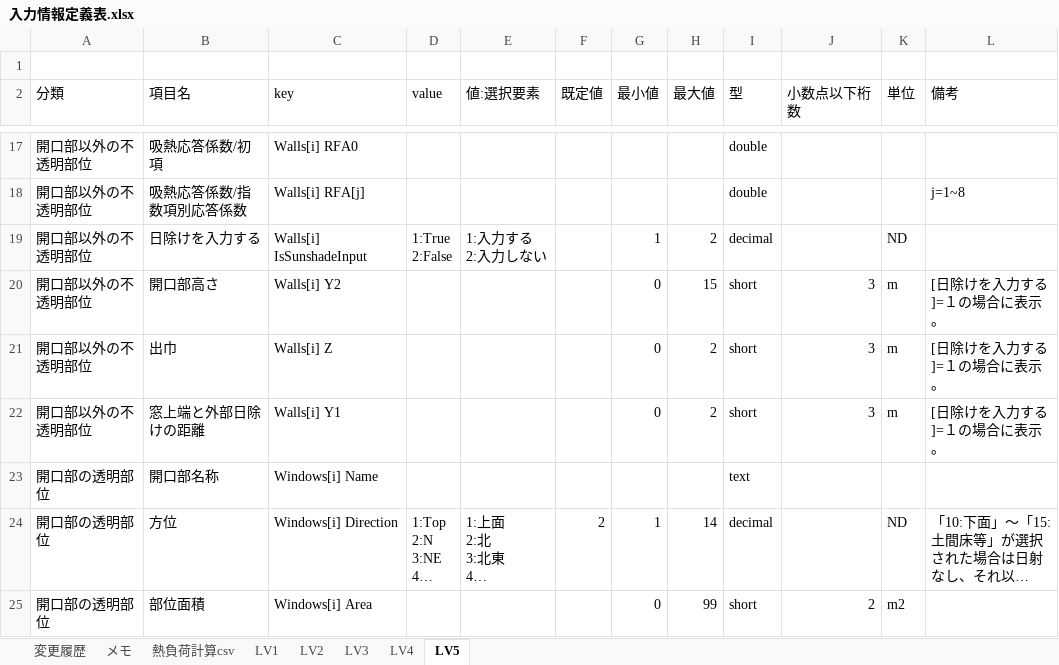
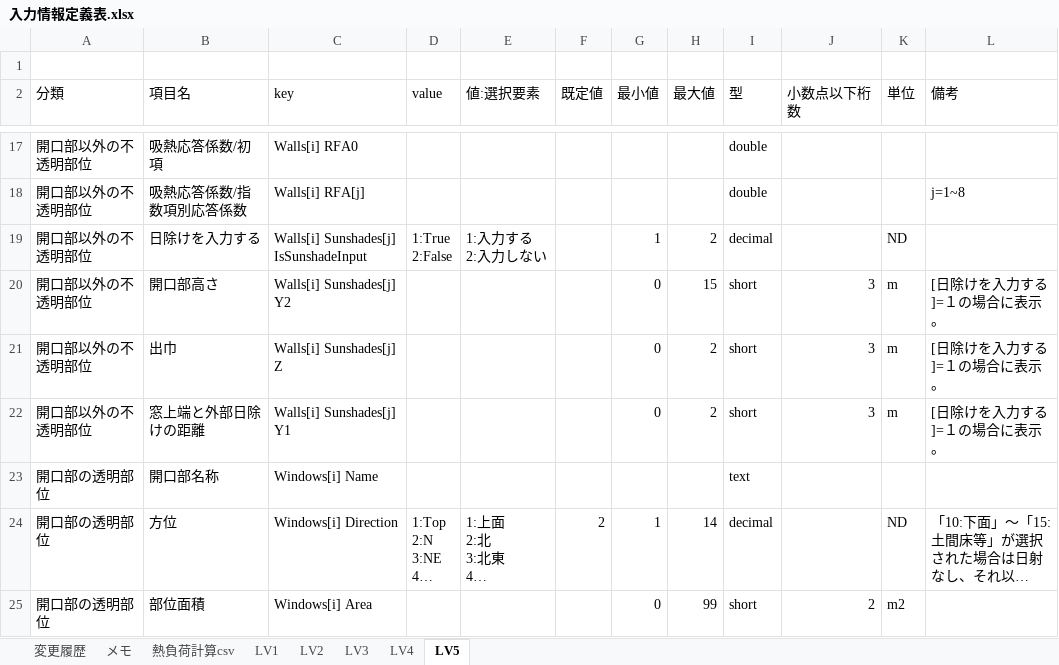
Before and after one commit to BRI-EES-House/heat_load_calc, an Excel workbook: 入力情報定義表.xlsx, sheet LV5, drawn as a sheet; only a part is shown, gaps mark what is left out; long unchanged cells end in …; values as stored, in another font and other column widths than the file's, no borders; the diff names each change by its address in the sheet, - before the commit and + after, or states it on an @@ line.

Commit message:
【Excel】LV5応答係数集約時に日除けは集約しない

```diff
--- a/入力情報定義表.xlsx (sheet LV5)
+++ b/入力情報定義表.xlsx (sheet LV5)
-C19 (key): Walls[i] IsSunshadeInput
+C19 (key): Walls[i] Sunshades[j] IsSunshadeInput
-C20 (key): Walls[i] Y2
+C20 (key): Walls[i] Sunshades[j] Y2
-C21 (key): Walls[i] Z
+C21 (key): Walls[i] Sunshades[j] Z
-C22 (key): Walls[i] Y1
+C22 (key): Walls[i] Sunshades[j] Y1
```
